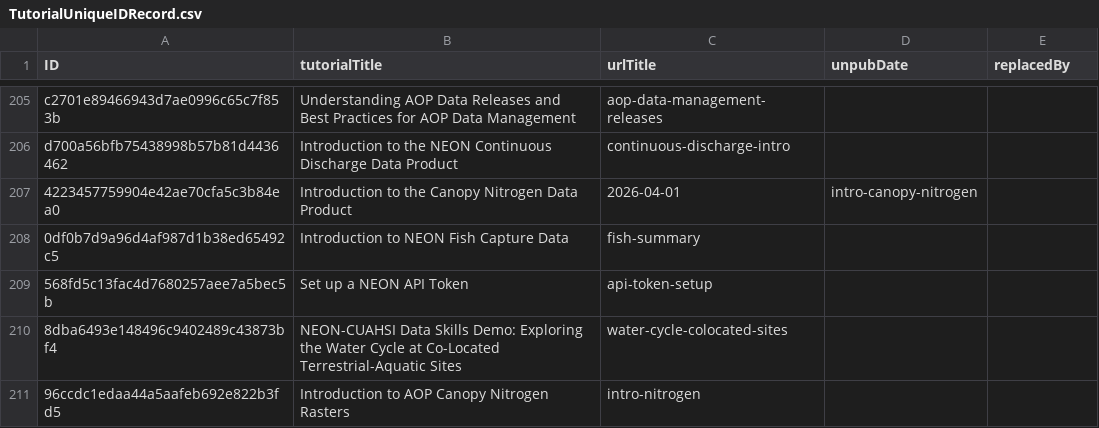
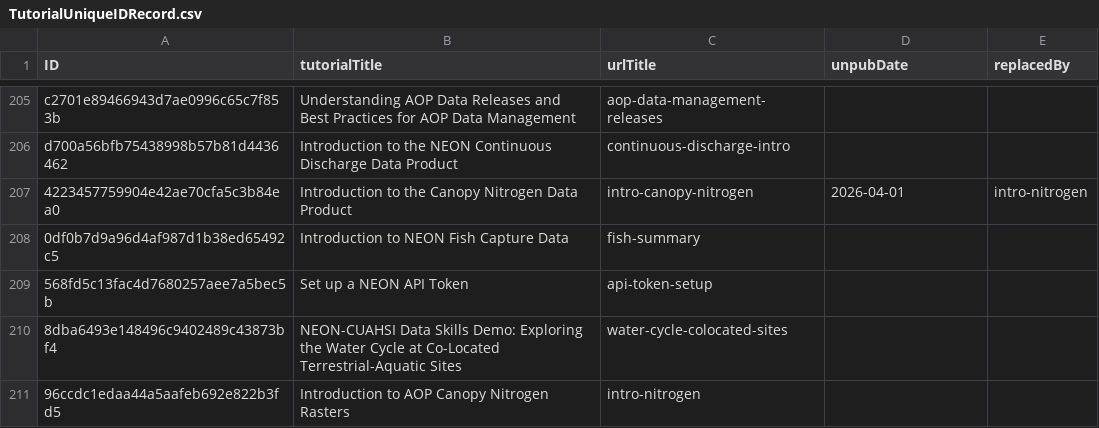
Before and after one commit to NEONScience/NEON-Data-Skills, a CSV file: processing_code/TutorialUniqueIDRecord.csv, drawn as a sheet; only a part is shown, gaps mark what is left out.

Commit message:
fix 1st canopy nitrogen row

```diff
--- a/processing_code/TutorialUniqueIDRecord.csv
+++ b/processing_code/TutorialUniqueIDRecord.csv
@@ -206,3 +206,3 @@ c2701e89466943d7ae0996c65c7f853b,Understanding AOP Data Releases and Best Practi
 d700a56bfb75438998b57b81d4436462,Introduction to the NEON Continuous Discharge Data Product,continuous-discharge-intro,,
-4223457759904e42ae70cfa5c3b84ea0,Introduction to the Canopy Nitrogen Data Product,2026-04-01,intro-canopy-nitrogen
+4223457759904e42ae70cfa5c3b84ea0,Introduction to the Canopy Nitrogen Data Product,intro-canopy-nitrogen,2026-04-01,intro-nitrogen
 0df0b7d9a96d4af987d1b38ed65492c5,Introduction to NEON Fish Capture Data,fish-summary,,
```
